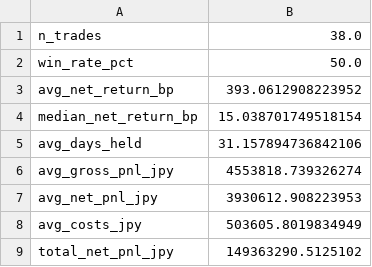
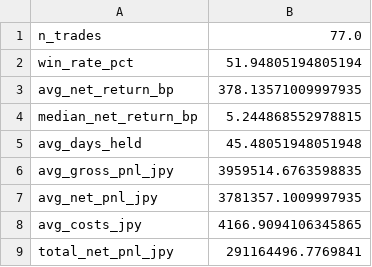
Before and after one commit to benharcohar-beep/jp-cb-arbitrage, a CSV file: history/demo_hedged_overall.csv, drawn as a sheet.

```diff
--- a/history/demo_hedged_overall.csv
+++ b/history/demo_hedged_overall.csv
@@ -1,9 +1,9 @@
-n_trades,38.0
-win_rate_pct,50.0
-avg_net_return_bp,393.0612908223952
-median_net_return_bp,15.038701749518154
-avg_days_held,31.157894736842106
-avg_gross_pnl_jpy,4553818.739326274
-avg_net_pnl_jpy,3930612.908223953
-avg_costs_jpy,503605.8019834949
-total_net_pnl_jpy,149363290.5125102
+n_trades,77.0
+win_rate_pct,51.94805194805194
+avg_net_return_bp,378.13571009997935
+median_net_return_bp,5.244868552978815
+avg_days_held,45.48051948051948
+avg_gross_pnl_jpy,3959514.6763598835
+avg_net_pnl_jpy,3781357.1009997935
+avg_costs_jpy,4166.9094106345865
+total_net_pnl_jpy,291164496.7769841
```
Also changed, not shown: history/demo_hedged_summary.csv, 48 other files.
